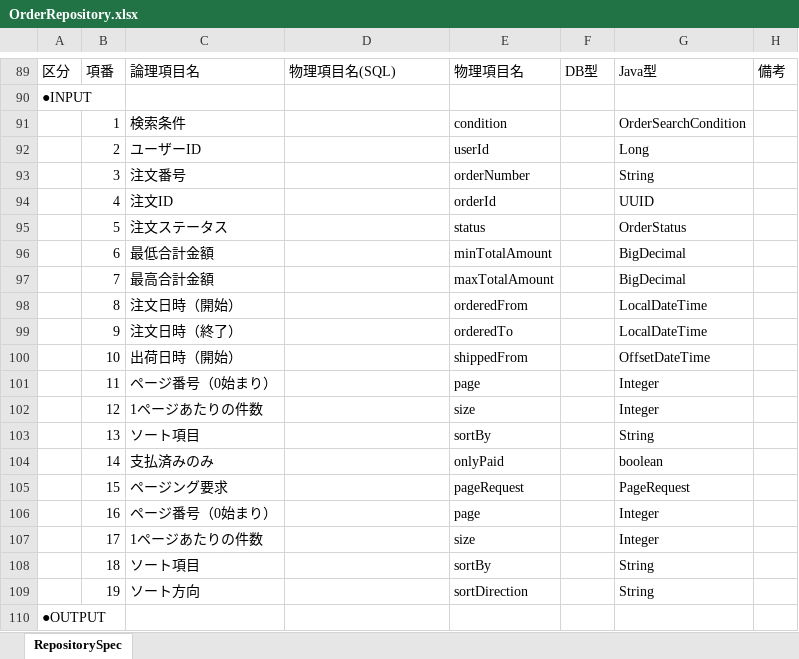
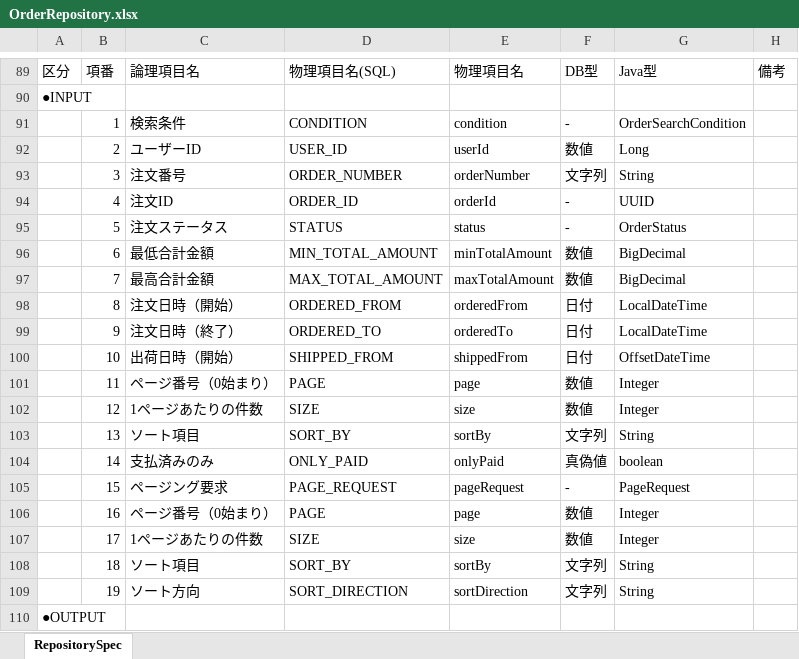
Before and after one commit to echica23/repository-spec-generator, an Excel workbook: output/OrderRepository.xlsx, sheet RepositorySpec, drawn as a sheet; only a part is shown, gaps mark what is left out; values as stored, in another font and other column widths than the file's, no cell formats; the diff covers the shown part only; the diff names each change by its address in the sheet, - before the commit and + after, or states it on an @@ line.

```diff
--- a/output/OrderRepository.xlsx (sheet RepositorySpec)
+++ b/output/OrderRepository.xlsx (sheet RepositorySpec)
-D91: (empty)
+D91: CONDITION
-F91: (empty)
+F91: -
-D92: (empty)
+D92: USER_ID
-F92: (empty)
+F92: 数値
-D93: (empty)
+D93: ORDER_NUMBER
-F93: (empty)
+F93: 文字列
-D94: (empty)
+D94: ORDER_ID
-F94:F95: (empty)
+F94:F95: -
-D95: (empty)
+D95: STATUS
-D96: (empty)
+D96: MIN_TOTAL_AMOUNT
-F96:F97: (empty)
+F96:F97: 数値
-D97: (empty)
+D97: MAX_TOTAL_AMOUNT
-D98: (empty)
+D98: ORDERED_FROM
-F98:F100: (empty)
+F98:F100: 日付
-D99: (empty)
+D99: ORDERED_TO
-D100: (empty)
+D100: SHIPPED_FROM
-D101: (empty)
+D101: PAGE
-F101:F102: (empty)
+F101:F102: 数値
-D102: (empty)
+D102: SIZE
-D103: (empty)
+D103: SORT_BY
-F103: (empty)
+F103: 文字列
-D104: (empty)
+D104: ONLY_PAID
-F104: (empty)
+F104: 真偽値
-D105: (empty)
+D105: PAGE_REQUEST
-F105: (empty)
+F105: -
-D106: (empty)
+D106: PAGE
-F106:F107: (empty)
+F106:F107: 数値
-D107: (empty)
+D107: SIZE
-D108: (empty)
+D108: SORT_BY
-F108:F109: (empty)
+F108:F109: 文字列
-D109: (empty)
+D109: SORT_DIRECTION
```
Also changed, not shown: 5 added rows, 3 removed rows and 276 edited cells elsewhere in this sheet, cell formats, output/BookRepository.xlsx, output/UserRepository.xlsx, 6 other files.
